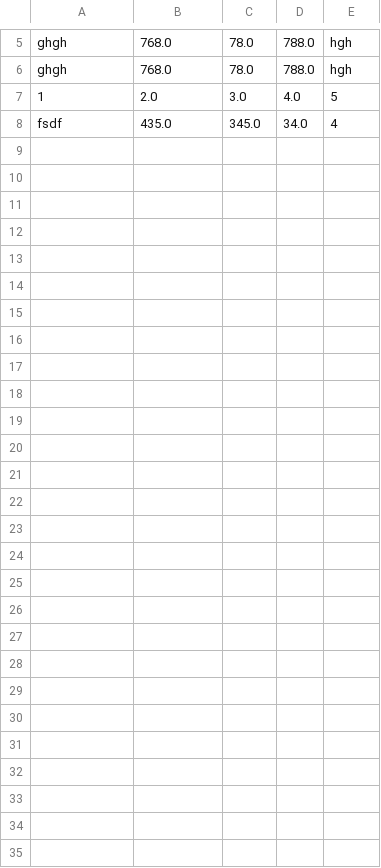
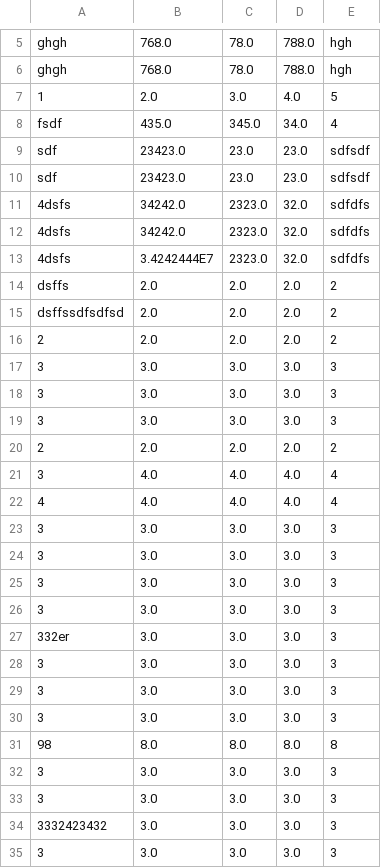
Before and after one commit to sorinmdmd/Praktikum2Dez, a CSV file: Praktikum/TeppichenAusgabe.csv, drawn as a sheet; only a part is shown, gaps mark what is left out; the diff names each change by its address in the sheet, - before the commit and + after, or states it on an @@ line.

```diff
--- a/Praktikum/TeppichenAusgabe.csv
+++ b/Praktikum/TeppichenAusgabe.csv
+row 9: sdf | 23423.0 | 23.0 | 23.0 | sdfsdf
+row 10: sdf | 23423.0 | 23.0 | 23.0 | sdfsdf
+row 11: 4dsfs | 34242.0 | 2323.0 | 32.0 | sdfdfs
+row 12: 4dsfs | 34242.0 | 2323.0 | 32.0 | sdfdfs
+row 13: 4dsfs | 3.4242444E7 | 2323.0 | 32.0 | sdfdfs
+row 14: dsffs | 2.0 | 2.0 | 2.0 | 2
+row 15: dsffssdfsdfsd | 2.0 | 2.0 | 2.0 | 2
+row 16: 2 | 2.0 | 2.0 | 2.0 | 2
+row 17: 3 | 3.0 | 3.0 | 3.0 | 3
+row 18: 3 | 3.0 | 3.0 | 3.0 | 3
+row 19: 3 | 3.0 | 3.0 | 3.0 | 3
+row 20: 2 | 2.0 | 2.0 | 2.0 | 2
+row 21: 3 | 4.0 | 4.0 | 4.0 | 4
+row 22: 4 | 4.0 | 4.0 | 4.0 | 4
+row 23: 3 | 3.0 | 3.0 | 3.0 | 3
+row 24: 3 | 3.0 | 3.0 | 3.0 | 3
+row 25: 3 | 3.0 | 3.0 | 3.0 | 3
+row 26: 3 | 3.0 | 3.0 | 3.0 | 3
+row 27: 332er | 3.0 | 3.0 | 3.0 | 3
+row 28: 3 | 3.0 | 3.0 | 3.0 | 3
+row 29: 3 | 3.0 | 3.0 | 3.0 | 3
+row 30: 3 | 3.0 | 3.0 | 3.0 | 3
+row 31: 98 | 8.0 | 8.0 | 8.0 | 8
+row 32: 3 | 3.0 | 3.0 | 3.0 | 3
+row 33: 3 | 3.0 | 3.0 | 3.0 | 3
+row 34: 3332423432 | 3.0 | 3.0 | 3.0 | 3
+row 35: 3 | 3.0 | 3.0 | 3.0 | 3
```
Also changed, not shown: 6 other files.
